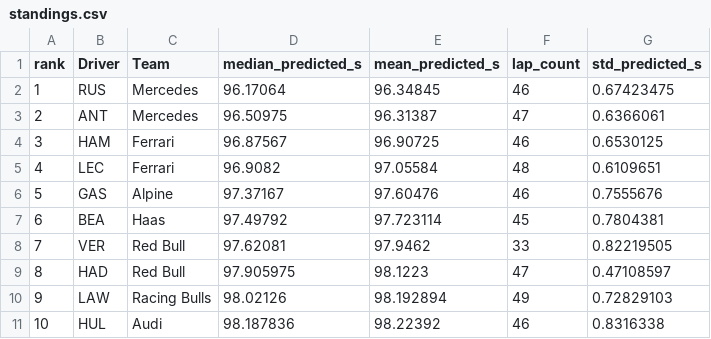
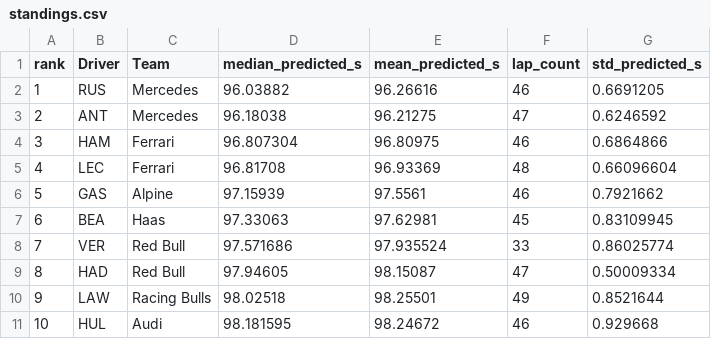
Before and after one commit to JuanjoRestrepo/f1_2026_predictions, a CSV file: reports/2026/Chinese_Grand_Prix/results/standings.csv, drawn as a sheet; only a part is shown; the diff covers the shown part only.

```diff
--- a/reports/2026/Chinese_Grand_Prix/results/standings.csv
+++ b/reports/2026/Chinese_Grand_Prix/results/standings.csv
@@ -1,11 +1,11 @@
 rank,Driver,Team,median_predicted_s,mean_predicted_s,lap_count,std_predicted_s
-1,RUS,Mercedes,96.17064,96.34845,46,0.67423475
-2,ANT,Mercedes,96.50975,96.31387,47,0.6366061
-3,HAM,Ferrari,96.87567,96.90725,46,0.6530125
-4,LEC,Ferrari,96.9082,97.05584,48,0.6109651
-5,GAS,Alpine,97.37167,97.60476,46,0.7555676
-6,BEA,Haas,97.49792,97.723114,45,0.7804381
-7,VER,Red Bull,97.62081,97.9462,33,0.82219505
-8,HAD,Red Bull,97.905975,98.1223,47,0.47108597
-9,LAW,Racing Bulls,98.02126,98.192894,49,0.72829103
-10,HUL,Audi,98.187836,98.22392,46,0.8316338
+1,RUS,Mercedes,96.03882,96.26616,46,0.6691205
+2,ANT,Mercedes,96.18038,96.21275,47,0.6246592
+3,HAM,Ferrari,96.807304,96.80975,46,0.6864866
+4,LEC,Ferrari,96.81708,96.93369,48,0.66096604
+5,GAS,Alpine,97.15939,97.5561,46,0.7921662
+6,BEA,Haas,97.33063,97.62981,45,0.83109945
+7,VER,Red Bull,97.571686,97.935524,33,0.86025774
+8,HAD,Red Bull,97.94605,98.15087,47,0.50009334
+9,LAW,Racing Bulls,98.02518,98.25501,49,0.8521644
+10,HUL,Audi,98.181595,98.24672,46,0.929668
```
Also changed, not shown: 34 edited cells elsewhere in this file, reports/2026/Australian_Grand_Prix/results/standings.csv, reports/2026/Japanese_Grand_Prix/results/standings.csv, 15 other files.
